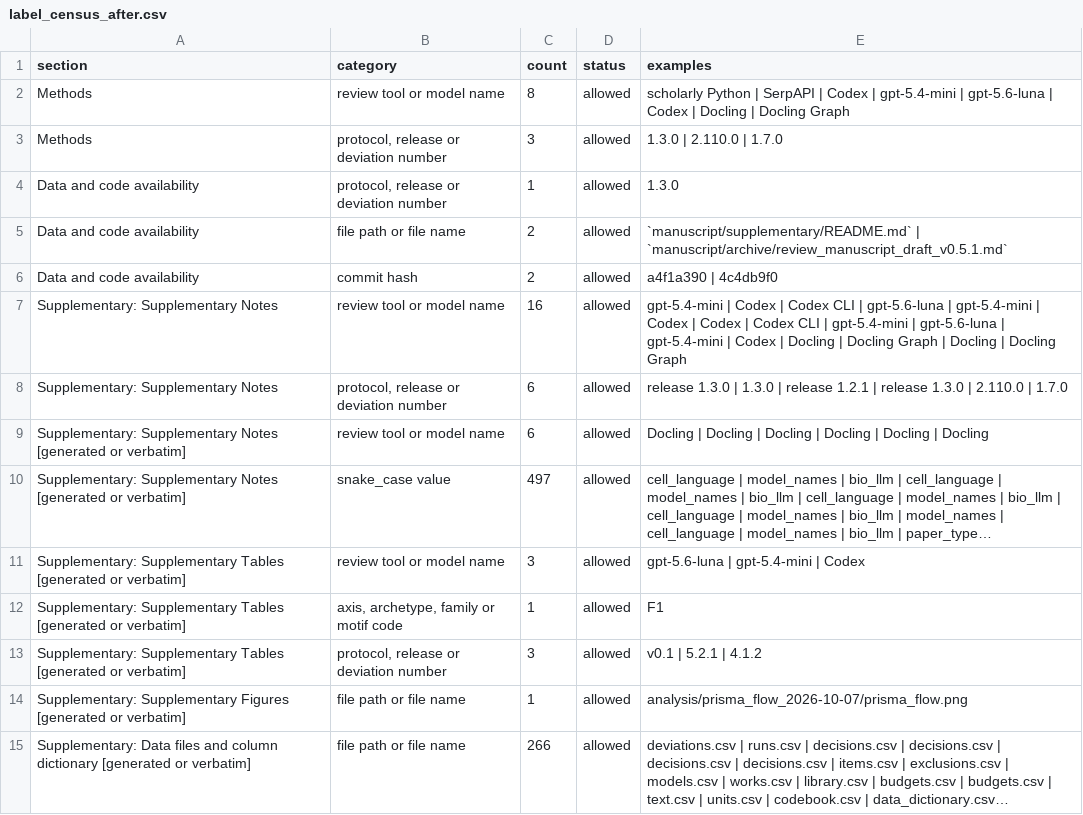
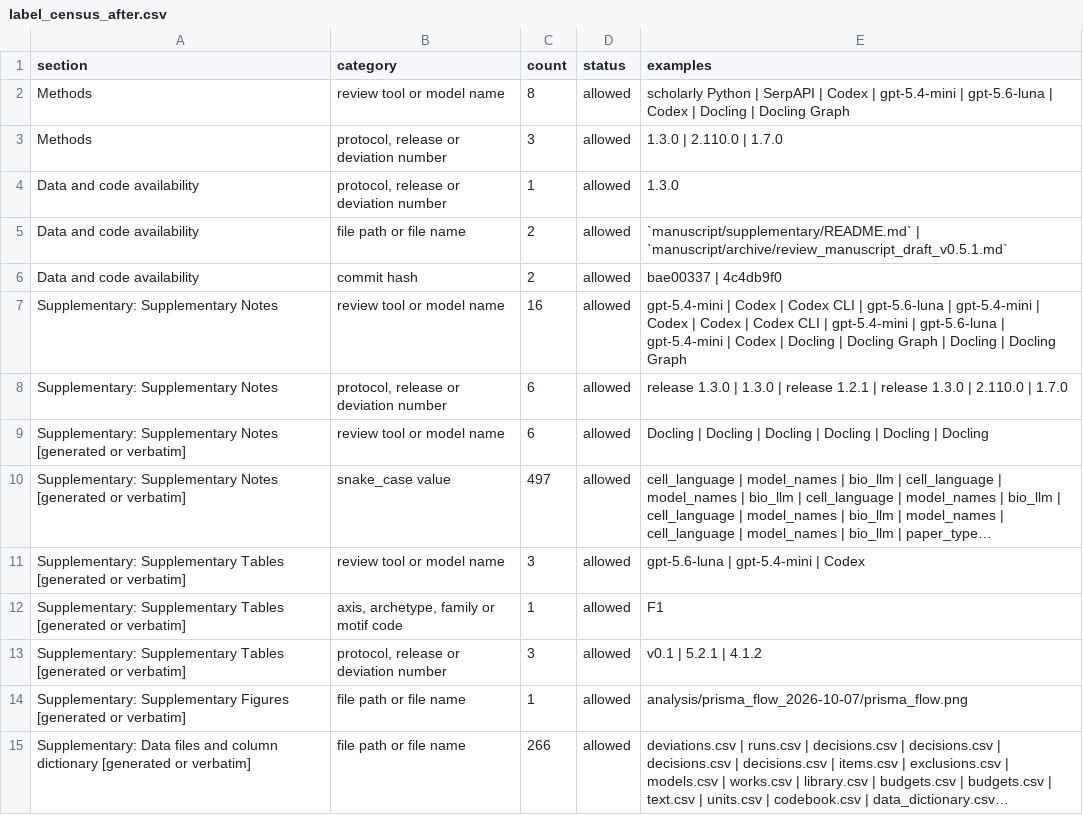
Before and after one commit to BogdanDidenko/text-bio-fundational-models-review, a CSV file: manuscript/journal_rewrite/label_census_after.csv, drawn as a sheet; long unchanged cells end in ….

```diff
--- a/manuscript/journal_rewrite/label_census_after.csv
+++ b/manuscript/journal_rewrite/label_census_after.csv
@@ -5,3 +5,3 @@ Data and code availability,"protocol, release or deviation number",1,allowed,1.3
 Data and code availability,file path or file name,2,allowed,`manuscript/supplementary/README.md` | `manuscript/archive/review_manuscript_draft_v0.5.1.md`
-Data and code availability,commit hash,2,allowed,a4f1a390 | 4c4db9f0
+Data and code availability,commit hash,2,allowed,bae00337 | 4c4db9f0
 Supplementary: Supplementary Notes,review tool or model name,16,allowed,gpt-5.4-mini | Codex | Codex CLI | gpt-5.6-luna | gpt-5.4-mini | Codex | Codex | Codex CLI | gpt-5.4-mini | gpt-5.6-luna | gpt-5.4-mini | Codex | Docling | Docling Graph | Docling | Docling Graph
```
Also changed, not shown: manuscript/journal_rewrite/move_list.csv, 9 other files.
